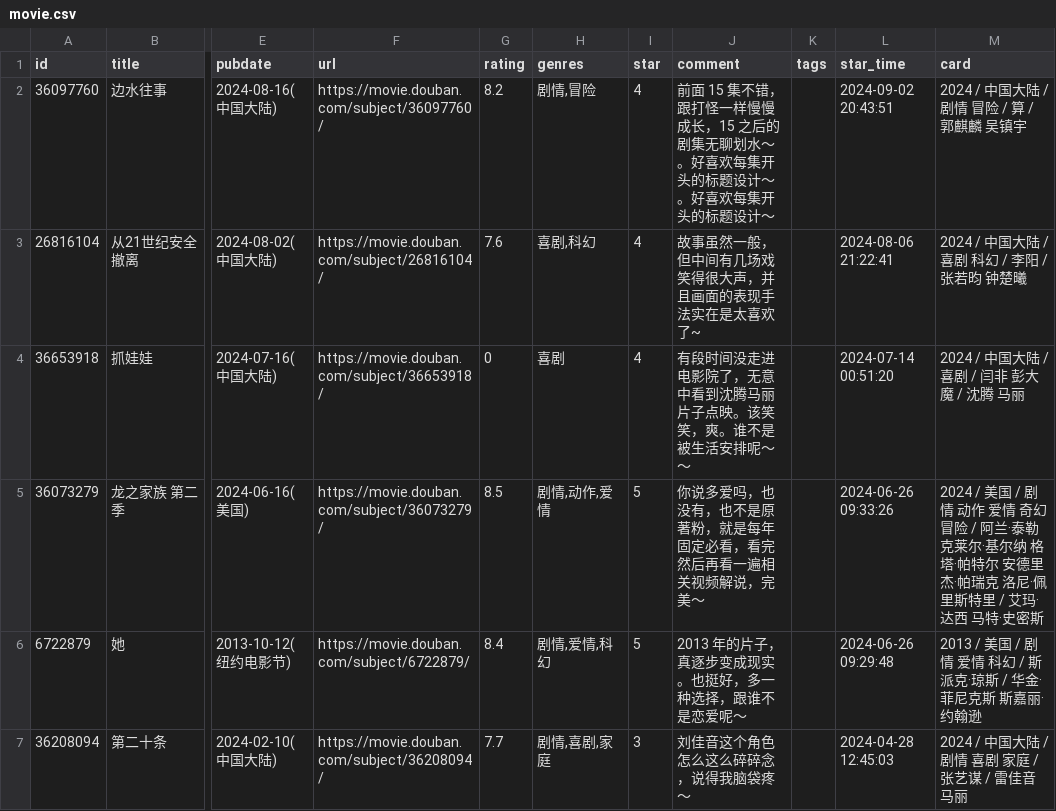
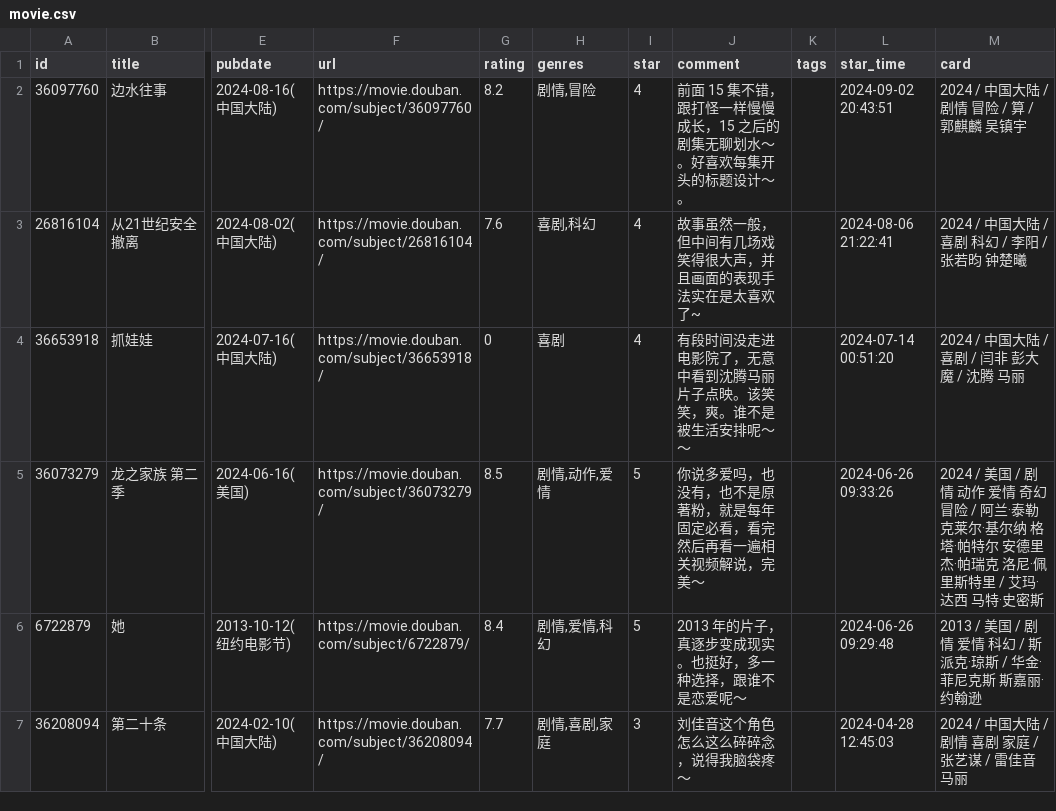
Before and after one commit to koobai/blog, a CSV file: data/douban/movie.csv, drawn as a sheet; only a part is shown, gaps mark what is left out; the diff names each change by its address in the sheet, - before the commit and + after, or states it on an @@ line.

Commit message:
add

```diff
--- a/data/douban/movie.csv
+++ b/data/douban/movie.csv
-J2 (comment): …设计～。好喜欢每集开头的标题设计～
+J2 (comment): …设计～。
```
